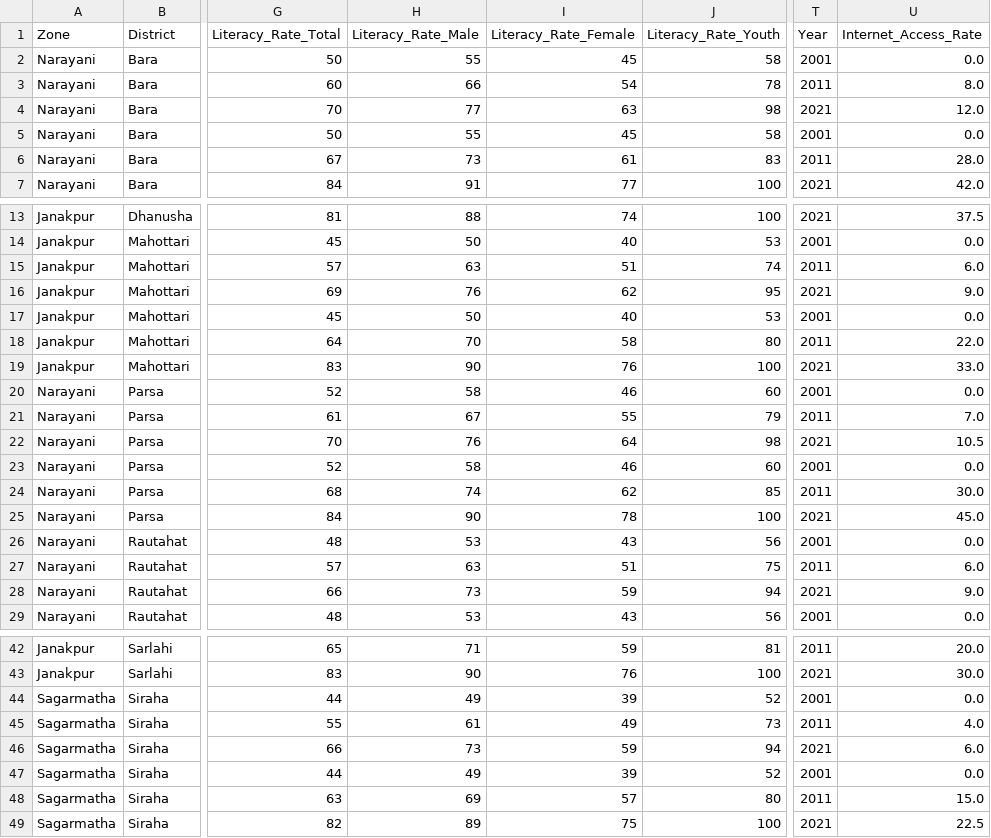
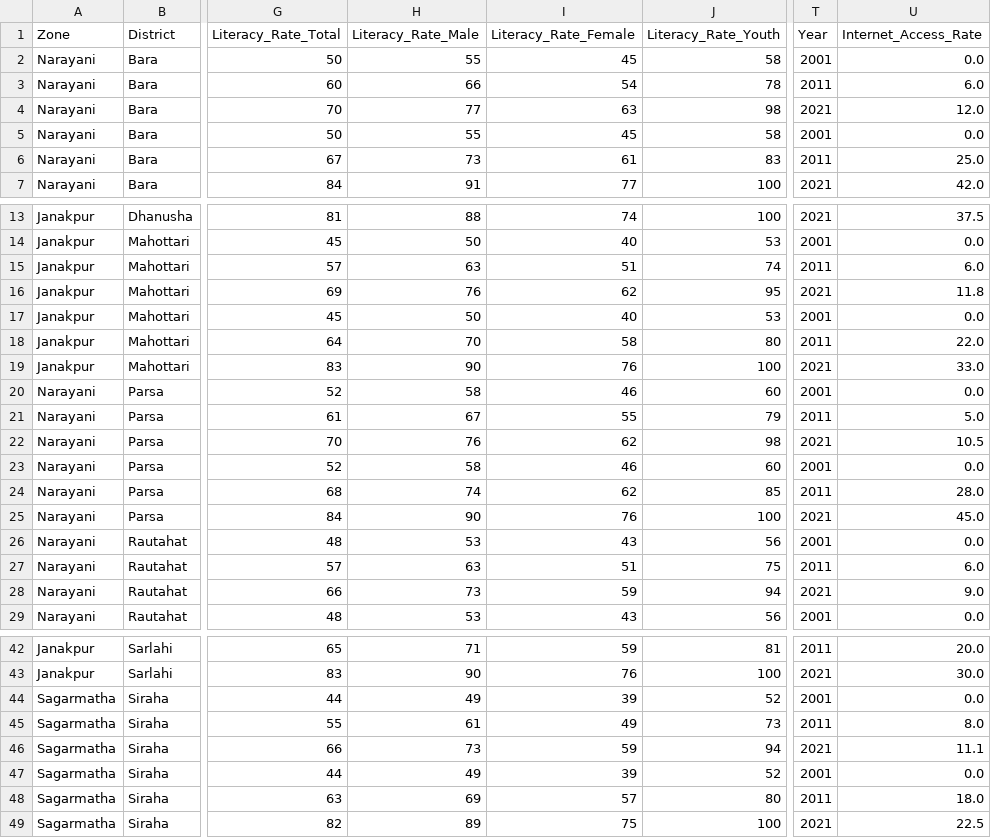
Before and after one commit to Aadarsha2059/DIGITAL_DIVIDE_NEPAL_INDIVIDUAL-PROJECT, a CSV file: data_processed/df_combined.csv, drawn as a sheet; only a part is shown, gaps mark what is left out; the diff names each change by its address in the sheet, - before the commit and + after, or states it on an @@ line.

```diff
--- a/data_processed/df_combined.csv
+++ b/data_processed/df_combined.csv
-U3 (Internet_Access_Rate): 8.0
+U3 (Internet_Access_Rate): 6.0
-U6 (Internet_Access_Rate): 28.0
+U6 (Internet_Access_Rate): 25.0
-U16 (Internet_Access_Rate): 9.0
+U16 (Internet_Access_Rate): 11.8
-U21 (Internet_Access_Rate): 7.0
+U21 (Internet_Access_Rate): 5.0
-I22 (Literacy_Rate_Female): 64
+I22 (Literacy_Rate_Female): 62
-U24 (Internet_Access_Rate): 30.0
+U24 (Internet_Access_Rate): 28.0
-I25 (Literacy_Rate_Female): 78
+I25 (Literacy_Rate_Female): 76
-U45 (Internet_Access_Rate): 4.0
+U45 (Internet_Access_Rate): 8.0
-U46 (Internet_Access_Rate): 6.0
+U46 (Internet_Access_Rate): 11.1
-U48 (Internet_Access_Rate): 15.0
+U48 (Internet_Access_Rate): 18.0
```
Also changed, not shown: data_processed/df_2011.csv, data_processed/df_2021.csv, 6 other files.
